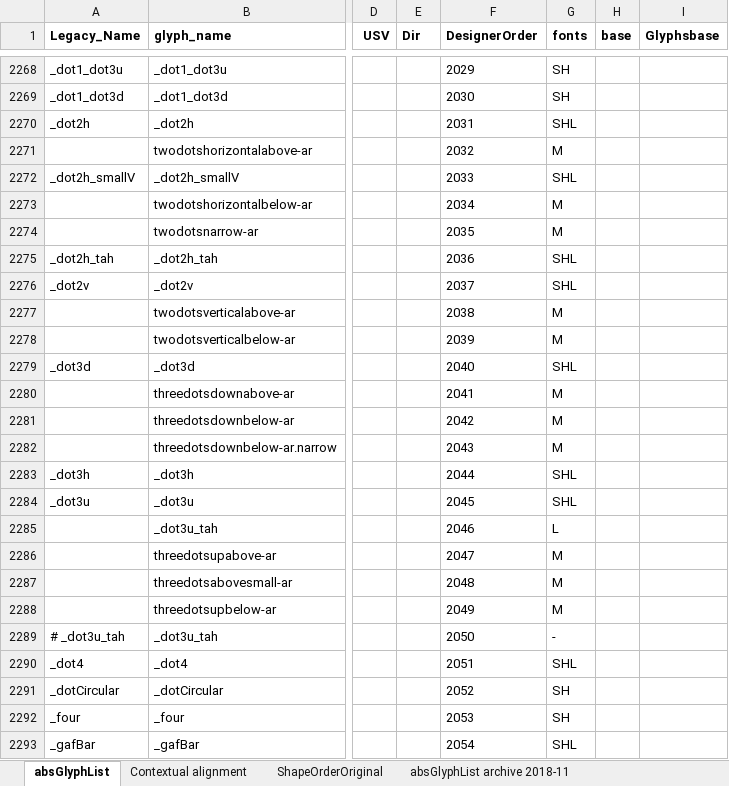
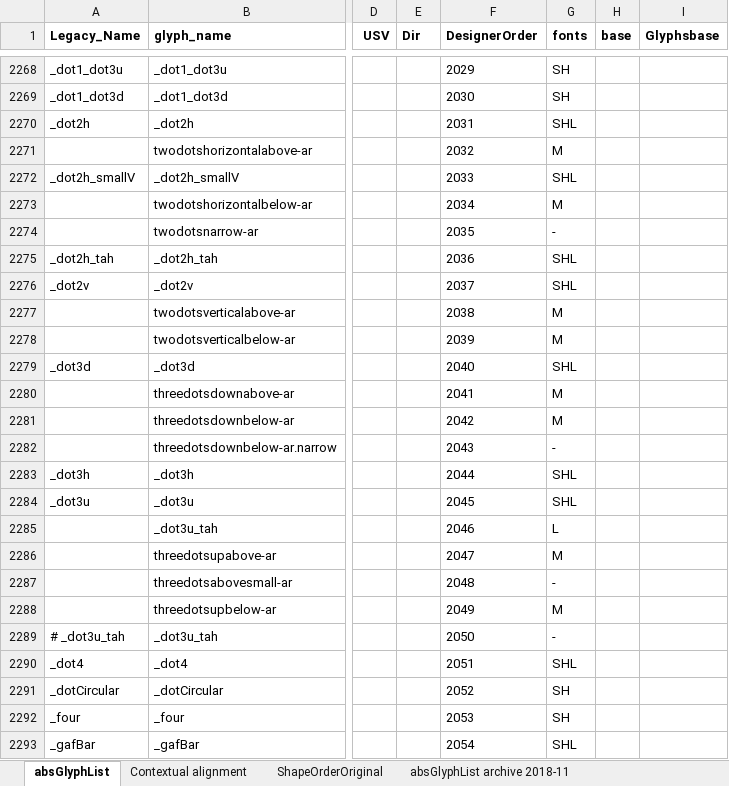
Before and after one commit to silnrsi/font-arab-tools, an Excel workbook: absGlyphList/absGlyphList.xlsx, sheet absGlyphList, drawn as a sheet; only a part is shown, gaps mark what is left out; values as stored, in another font and other column widths than the file's, no borders; charts and pictures not drawn; the diff names each change by its address in the sheet, - before the commit and + after, or states it on an @@ line.

Commit message:
Removed 3 characters not actually used in any composites (and the glyphs were empty in Alkalami). Perhaps they got renamed.

```diff
--- a/absGlyphList/absGlyphList.xlsx (sheet absGlyphList)
+++ b/absGlyphList/absGlyphList.xlsx (sheet absGlyphList)
-G2274 (fonts): M
+G2274 (fonts): -
-G2282 (fonts): M
+G2282 (fonts): -
-G2287 (fonts): M
+G2287 (fonts): -
```
Also changed, not shown: 1 other file.
